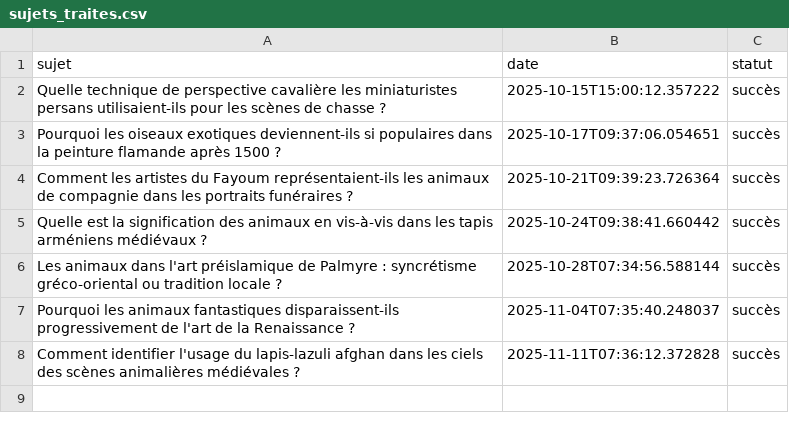
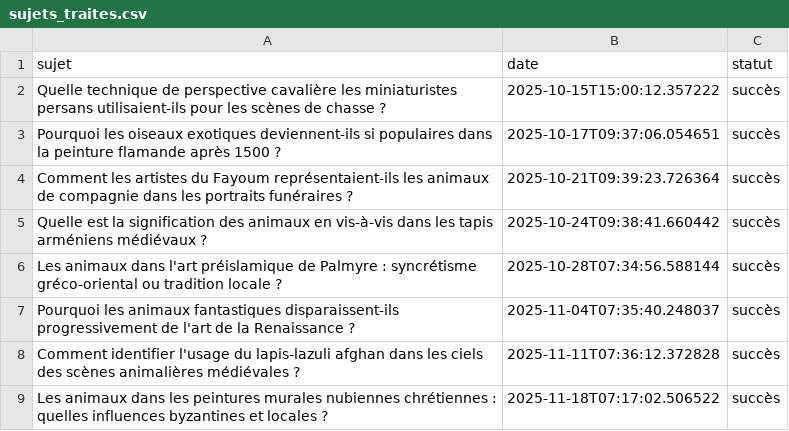
Before and after one commit to Metalosmose21/Animaux-4, a CSV file: sujets_traites.csv, drawn as a sheet.

```diff
--- a/sujets_traites.csv
+++ b/sujets_traites.csv
@@ -8 +8,2 @@ Pourquoi les animaux fantastiques disparaissent-ils progressivement de l'art de
 Comment identifier l'usage du lapis-lazuli afghan dans les ciels des scènes animalières médiévales ?,2025-11-11T07:36:12.372828,succès
+Les animaux dans les peintures murales nubiennes chrétiennes : quelles influences byzantines et locales ?,2025-11-18T07:17:02.506522,succès
```
Also changed, not shown: sujets.csv.
